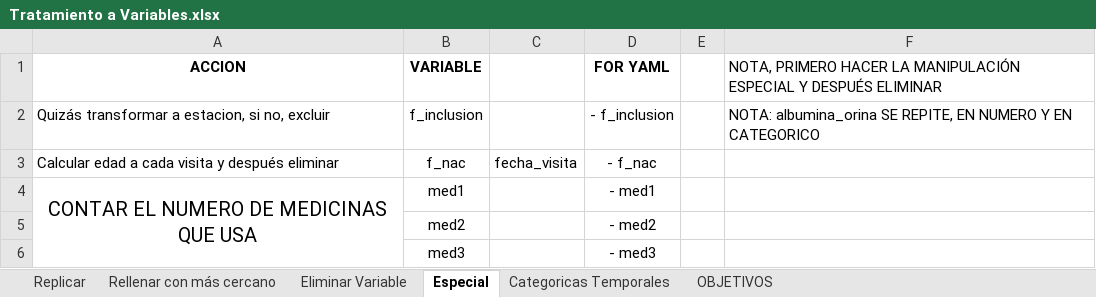
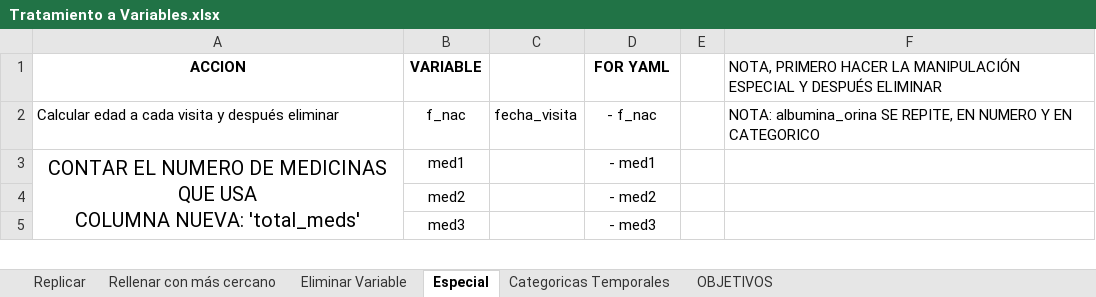
Before and after one commit to MardonioR/Proyecto-Polifenoles, an Excel workbook: Support Files/Tratamiento a Variables.xlsx, sheet Especial, drawn as a sheet; only a part is shown; values as stored, in another font and other column widths than the file's, no borders; removed rows and columns are numbered as before the commit, all else as after; ↵ is a line break in a cell; the diff names each change by its address in the sheet, - before the commit and + after, or states it on an @@ line.

```diff
--- a/Support Files/Tratamiento a Variables.xlsx (sheet Especial)
+++ b/Support Files/Tratamiento a Variables.xlsx (sheet Especial)
-row 2: Quizás transformar a estacion, si no, excluir | f_inclusion |  | - f_inclusion |  | NOTA: albumina_orina SE REPITE, EN NUMERO Y EN CATEGORICO
-F2: (empty)
+F2: NOTA: albumina_orina SE REPITE, EN NUMERO Y EN CATEGORICO
-A3 (ACCION): …QUE USA
+A3 (ACCION): …QUE USA ↵ COLUMNA NUEVA: 'total_meds'
```
Also changed, not shown: sheet Eliminar Variable, sheet Replicar, formulas that keep their value, 2 other files.
